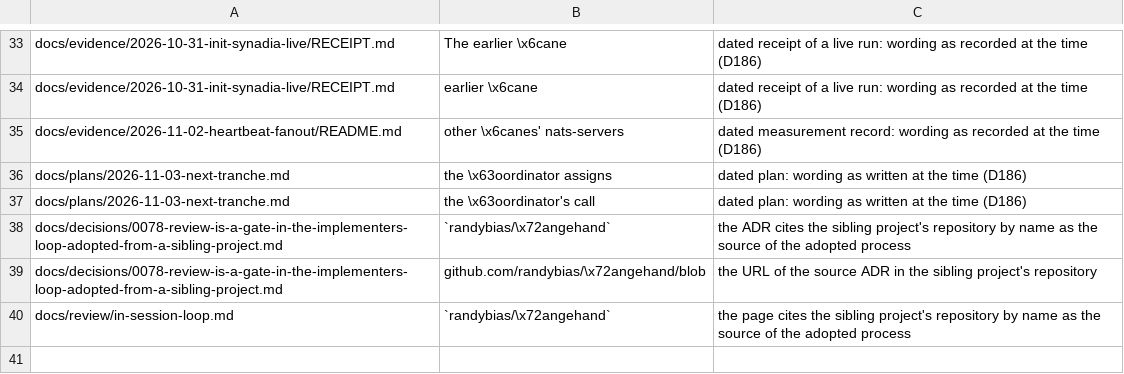
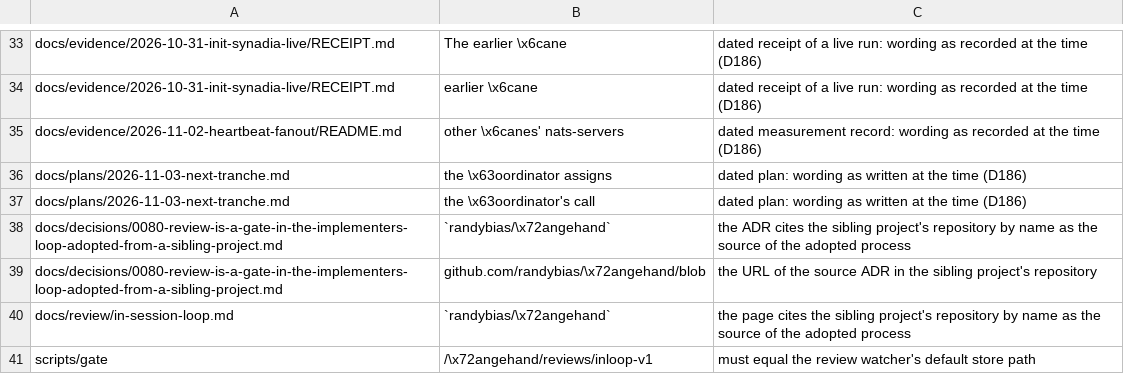
Before and after one commit to bogworks/mash, a TSV file: scripts/scrubcheck/exceptions.tsv, drawn as a sheet; only a part is shown, gaps mark what is left out.

```diff
--- a/scripts/scrubcheck/exceptions.tsv
+++ b/scripts/scrubcheck/exceptions.tsv
@@ -37,4 +37,5 @@ docs/plans/2026-11-03-next-tranche.md	the \x63oordinator assigns	dated plan: wor
 docs/plans/2026-11-03-next-tranche.md	the \x63oordinator's call	dated plan: wording as written at the time (D186)
-docs/decisions/0078-review-is-a-gate-in-the-implementers-loop-adopted-from-a-sibling-project.md	`randybias/\x72angehand`	the ADR cites the sibling project's repository by name as the source of the adopted process
-docs/decisions/0078-review-is-a-gate-in-the-implementers-loop-adopted-from-a-sibling-project.md	github.com/randybias/\x72angehand/blob	the URL of the source ADR in the sibling project's repository
+docs/decisions/0080-review-is-a-gate-in-the-implementers-loop-adopted-from-a-sibling-project.md	`randybias/\x72angehand`	the ADR cites the sibling project's repository by name as the source of the adopted process
+docs/decisions/0080-review-is-a-gate-in-the-implementers-loop-adopted-from-a-sibling-project.md	github.com/randybias/\x72angehand/blob	the URL of the source ADR in the sibling project's repository
 docs/review/in-session-loop.md	`randybias/\x72angehand`	the page cites the sibling project's repository by name as the source of the adopted process
+scripts/gate	/\x72angehand/reviews/inloop-v1	must equal the review watcher's default store path
```
Also changed, not shown: 8 other files.
